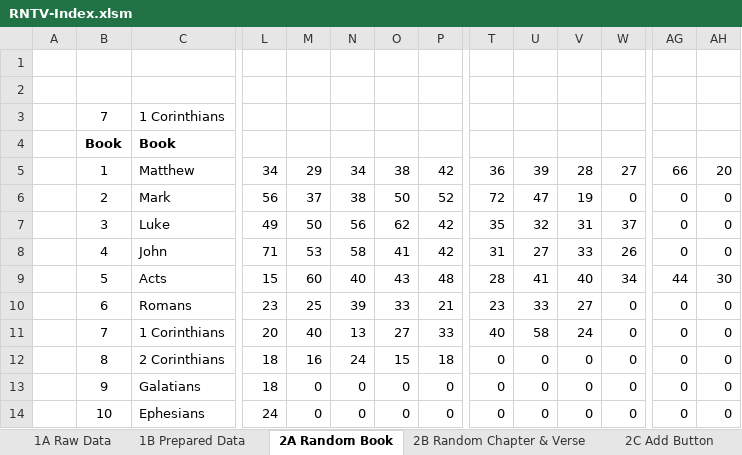
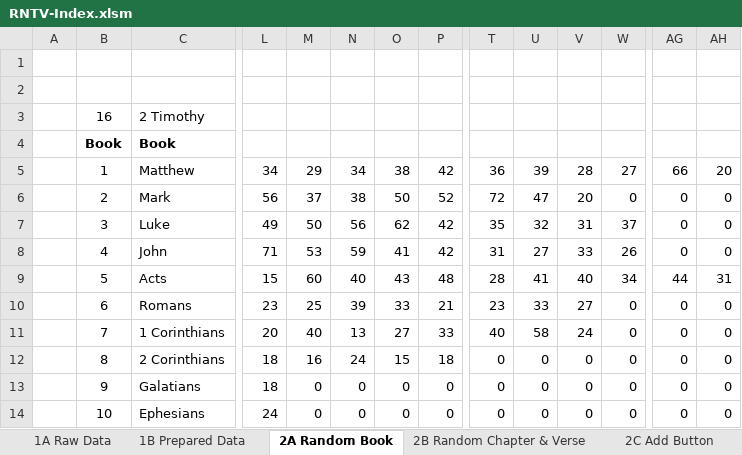
Before and after one commit to joyous-work/RBV, an Excel workbook: RNTV-Index.xlsm, sheet 2A Random Book, drawn as a sheet; only a part is shown, gaps mark what is left out; values as stored, in another font and other column widths than the file's, no borders; conditional formats not drawn; removed rows and columns are numbered as before the commit, all else as after; rows hold the shown columns only; the diff names each change by its address in the sheet, - before the commit and + after, or states it on an @@ line.

```diff
--- a/RNTV-Index.xlsm (sheet 2A Random Book)
+++ b/RNTV-Index.xlsm (sheet 2A Random Book)
-row 3:  | 7 | 1 Corinthians
+row 3:  | 16 | 2 Timothy
-V6: 19
+V6: 20
-N8: 58
+N8: 59
-AH9: 30
+AH9: 31
```
Also changed, not shown: sheet 2B Random Chapter & Verse, sheet 2C Add Button, sheet 1A Raw Data, sheet 1B Prepared Data, hidden cells, RNTV-Vlookup.xlsm, 2 other files.
